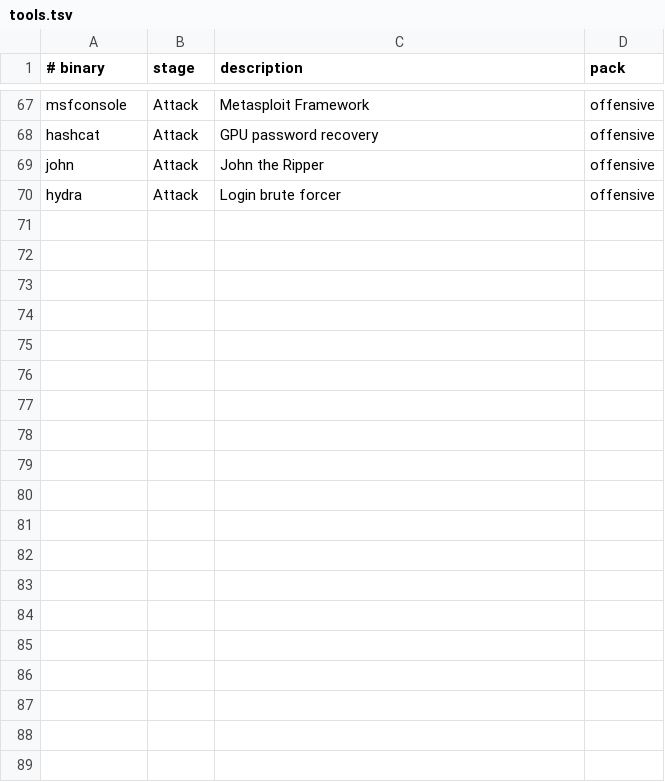
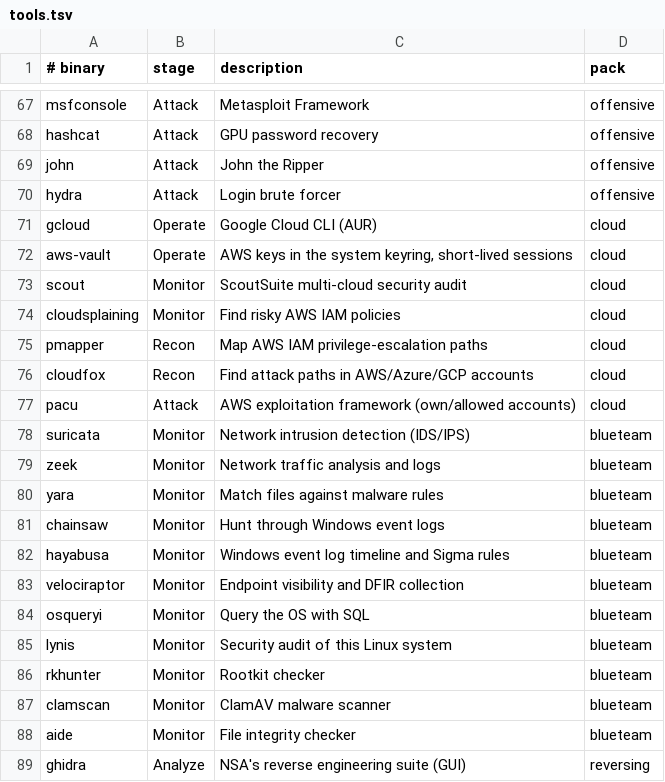
Before and after one commit to delusionaIs/exarch, a TSV file: config/tools.tsv, drawn as a sheet; only a part is shown, gaps mark what is left out; the diff covers the shown part only.

```diff
--- a/config/tools.tsv
+++ b/config/tools.tsv
@@ -70 +70,20 @@ john	Attack	John the Ripper	offensive
 hydra	Attack	Login brute forcer	offensive
+gcloud	Operate	Google Cloud CLI (AUR)	cloud
+aws-vault	Operate	AWS keys in the system keyring, short-lived sessions	cloud
+scout	Monitor	ScoutSuite multi-cloud security audit	cloud
+cloudsplaining	Monitor	Find risky AWS IAM policies	cloud
+pmapper	Recon	Map AWS IAM privilege-escalation paths	cloud
+cloudfox	Recon	Find attack paths in AWS/Azure/GCP accounts	cloud
+pacu	Attack	AWS exploitation framework (own/allowed accounts)	cloud
+suricata	Monitor	Network intrusion detection (IDS/IPS)	blueteam
+zeek	Monitor	Network traffic analysis and logs	blueteam
+yara	Monitor	Match files against malware rules	blueteam
+chainsaw	Monitor	Hunt through Windows event logs	blueteam
+hayabusa	Monitor	Windows event log timeline and Sigma rules	blueteam
+velociraptor	Monitor	Endpoint visibility and DFIR collection	blueteam
+osqueryi	Monitor	Query the OS with SQL	blueteam
+lynis	Monitor	Security audit of this Linux system	blueteam
+rkhunter	Monitor	Rootkit checker	blueteam
+clamscan	Monitor	ClamAV malware scanner	blueteam
+aide	Monitor	File integrity checker	blueteam
+ghidra	Analyze	NSA's reverse engineering suite (GUI)	reversing
```
Also changed, not shown: 22 added rows elsewhere in this file, 13 other files.
